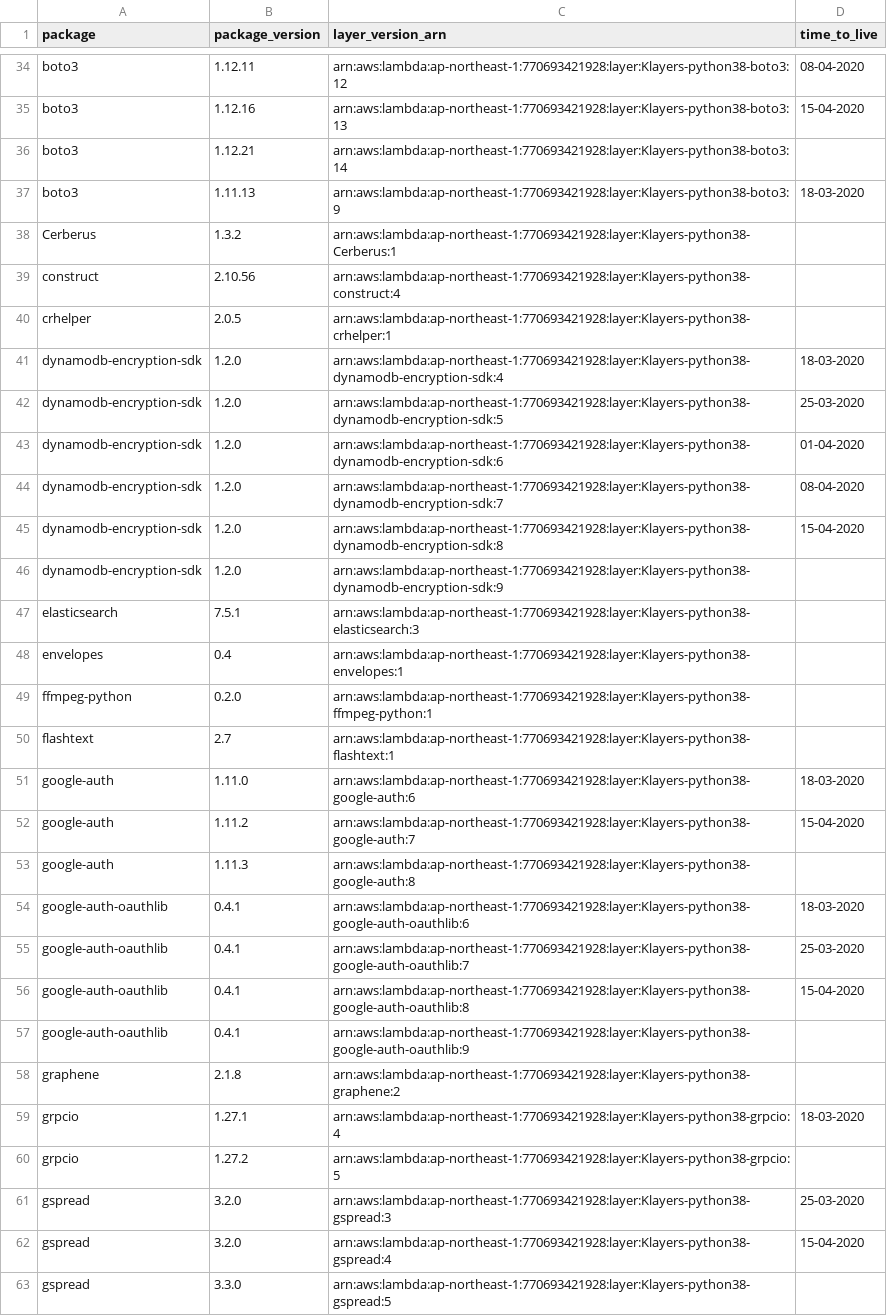
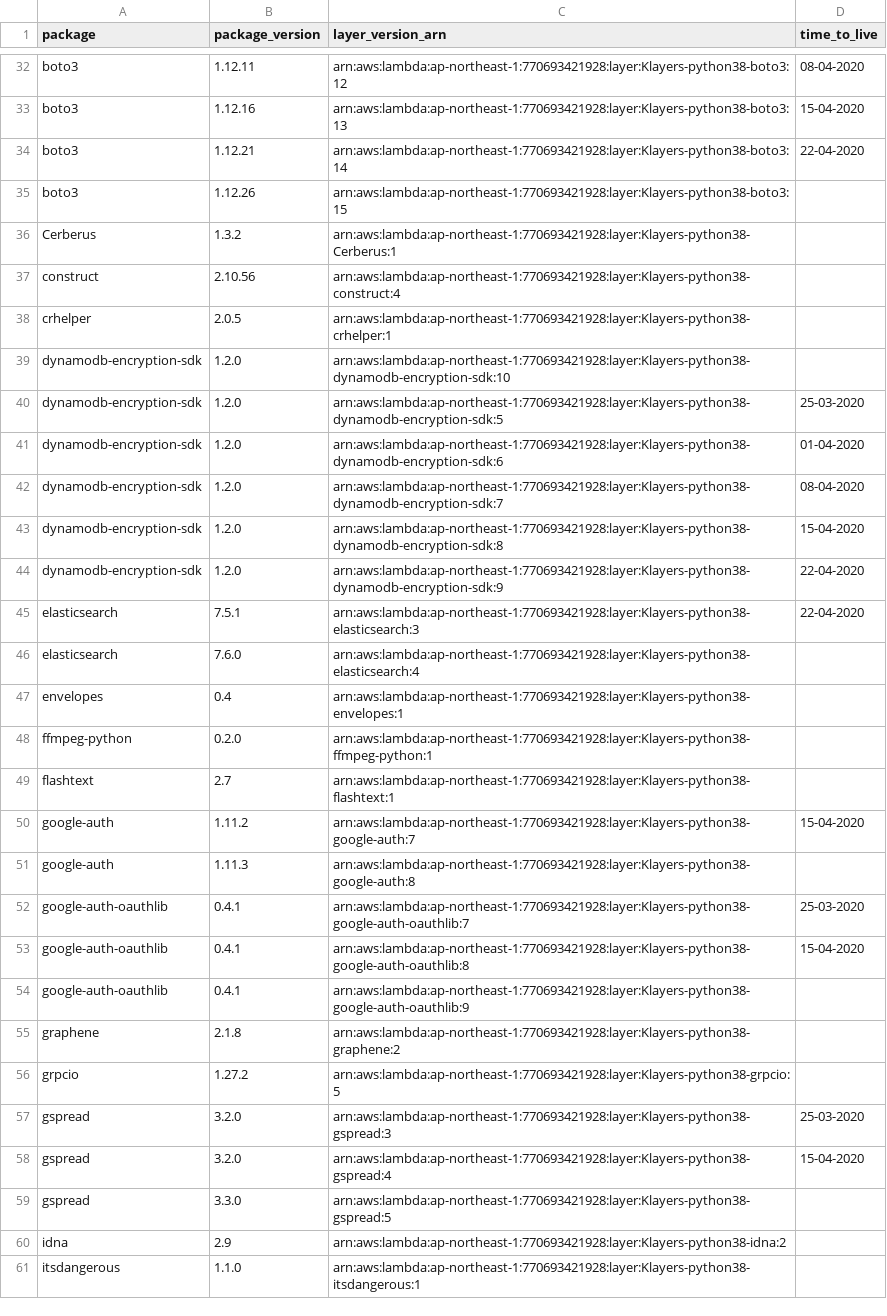
Before and after one commit to raffishquartan/Klayers, a CSV file: deployments/python3.8/arns/ap-northeast-1.csv, drawn as a sheet; only a part is shown, gaps mark what is left out; the shorter side is filled out with more unchanged rows; the diff covers the shown part only.

```diff
--- a/deployments/python3.8/arns/ap-northeast-1.csv
+++ b/deployments/python3.8/arns/ap-northeast-1.csv
@@ -35,4 +33,4 @@ boto3,1.12.11,arn:aws:lambda:ap-northeast-1:770693421928:layer:Klayers-python38-
 boto3,1.12.16,arn:aws:lambda:ap-northeast-1:770693421928:layer:Klayers-python38-boto3:13,15-04-2020
-boto3,1.12.21,arn:aws:lambda:ap-northeast-1:770693421928:layer:Klayers-python38-boto3:14,
-boto3,1.11.13,arn:aws:lambda:ap-northeast-1:770693421928:layer:Klayers-python38-boto3:9,18-03-2020
+boto3,1.12.21,arn:aws:lambda:ap-northeast-1:770693421928:layer:Klayers-python38-boto3:14,22-04-2020
+boto3,1.12.26,arn:aws:lambda:ap-northeast-1:770693421928:layer:Klayers-python38-boto3:15,
 Cerberus,1.3.2,arn:aws:lambda:ap-northeast-1:770693421928:layer:Klayers-python38-Cerberus:1,
@@ -40,3 +38,3 @@ construct,2.10.56,arn:aws:lambda:ap-northeast-1:770693421928:layer:Klayers-pytho
 crhelper,2.0.5,arn:aws:lambda:ap-northeast-1:770693421928:layer:Klayers-python38-crhelper:1,
-dynamodb-encryption-sdk,1.2.0,arn:aws:lambda:ap-northeast-1:770693421928:layer:Klayers-python38-dynamodb-encryption-sdk:4,18-03-2020
+dynamodb-encryption-sdk,1.2.0,arn:aws:lambda:ap-northeast-1:770693421928:layer:Klayers-python38-dynamodb-encryption-sdk:10,
 dynamodb-encryption-sdk,1.2.0,arn:aws:lambda:ap-northeast-1:770693421928:layer:Klayers-python38-dynamodb-encryption-sdk:5,25-03-2020
@@ -45,4 +43,5 @@ dynamodb-encryption-sdk,1.2.0,arn:aws:lambda:ap-northeast-1:770693421928:layer:K
 dynamodb-encryption-sdk,1.2.0,arn:aws:lambda:ap-northeast-1:770693421928:layer:Klayers-python38-dynamodb-encryption-sdk:8,15-04-2020
-dynamodb-encryption-sdk,1.2.0,arn:aws:lambda:ap-northeast-1:770693421928:layer:Klayers-python38-dynamodb-encryption-sdk:9,
-elasticsearch,7.5.1,arn:aws:lambda:ap-northeast-1:770693421928:layer:Klayers-python38-elasticsearch:3,
+dynamodb-encryption-sdk,1.2.0,arn:aws:lambda:ap-northeast-1:770693421928:layer:Klayers-python38-dynamodb-encryption-sdk:9,22-04-2020
+elasticsearch,7.5.1,arn:aws:lambda:ap-northeast-1:770693421928:layer:Klayers-python38-elasticsearch:3,22-04-2020
+elasticsearch,7.6.0,arn:aws:lambda:ap-northeast-1:770693421928:layer:Klayers-python38-elasticsearch:4,
 envelopes,0.4,arn:aws:lambda:ap-northeast-1:770693421928:layer:Klayers-python38-envelopes:1,
@@ -50,6 +49,4 @@ ffmpeg-python,0.2.0,arn:aws:lambda:ap-northeast-1:770693421928:layer:Klayers-pyt
 flashtext,2.7,arn:aws:lambda:ap-northeast-1:770693421928:layer:Klayers-python38-flashtext:1,
-google-auth,1.11.0,arn:aws:lambda:ap-northeast-1:770693421928:layer:Klayers-python38-google-auth:6,18-03-2020
 google-auth,1.11.2,arn:aws:lambda:ap-northeast-1:770693421928:layer:Klayers-python38-google-auth:7,15-04-2020
 google-auth,1.11.3,arn:aws:lambda:ap-northeast-1:770693421928:layer:Klayers-python38-google-auth:8,
-google-auth-oauthlib,0.4.1,arn:aws:lambda:ap-northeast-1:770693421928:layer:Klayers-python38-google-auth-oauthlib:6,18-03-2020
 google-auth-oauthlib,0.4.1,arn:aws:lambda:ap-northeast-1:770693421928:layer:Klayers-python38-google-auth-oauthlib:7,25-03-2020
@@ -58,3 +55,2 @@ google-auth-oauthlib,0.4.1,arn:aws:lambda:ap-northeast-1:770693421928:layer:Klay
 graphene,2.1.8,arn:aws:lambda:ap-northeast-1:770693421928:layer:Klayers-python38-graphene:2,
-grpcio,1.27.1,arn:aws:lambda:ap-northeast-1:770693421928:layer:Klayers-python38-grpcio:4,18-03-2020
 grpcio,1.27.2,arn:aws:lambda:ap-northeast-1:770693421928:layer:Klayers-python38-grpcio:5,
```
Also changed, not shown: 10 added rows, 11 removed rows and 17 edited cells elsewhere in this file, deployments/python3.8/arns/ap-northeast-2.csv, deployments/python3.8/arns/ap-southeast-1.csv, 30 other files.
